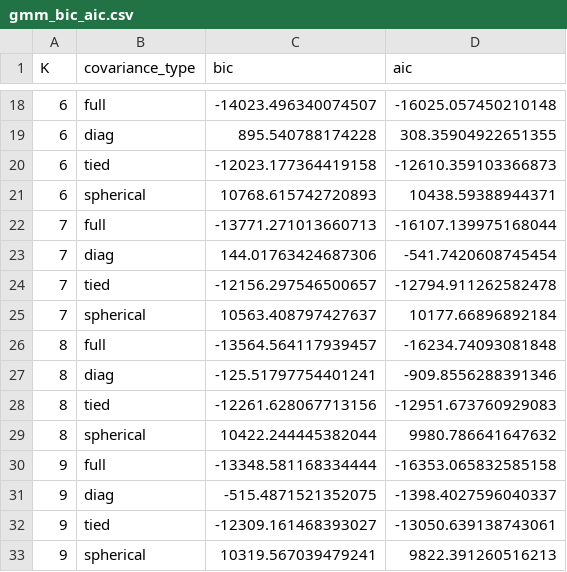
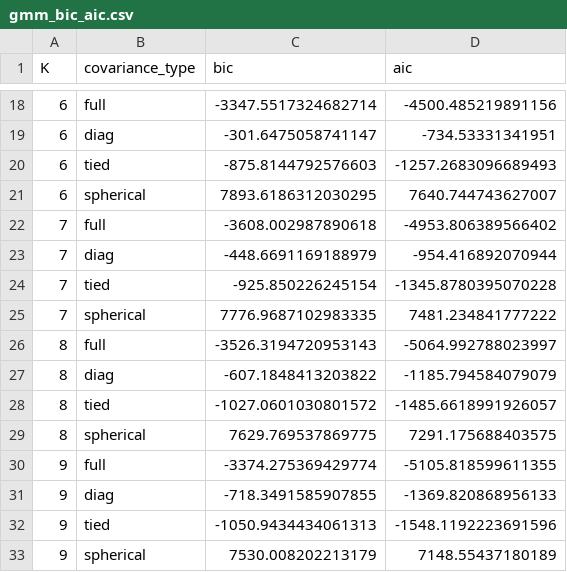
Before and after one commit to Princeadhi123/Study-2-PhD, a CSV file: diagnostics/model results/gmm_bic_aic.csv, drawn as a sheet; only a part is shown, gaps mark what is left out; the diff covers the shown part only.

```diff
--- a/diagnostics/model results/gmm_bic_aic.csv
+++ b/diagnostics/model results/gmm_bic_aic.csv
@@ -18,16 +18,16 @@ K,covariance_type,bic,aic
-6,full,-14023.496340074507,-16025.057450210148
-6,diag,895.540788174228,308.35904922651355
-6,tied,-12023.177364419158,-12610.359103366873
-6,spherical,10768.615742720893,10438.59388944371
-7,full,-13771.271013660713,-16107.139975168044
-7,diag,144.01763424687306,-541.7420608745454
-7,tied,-12156.297546500657,-12794.911262582478
-7,spherical,10563.408797427637,10177.66896892184
-8,full,-13564.564117939457,-16234.74093081848
-8,diag,-125.51797754401241,-909.8556288391346
-8,tied,-12261.628067713156,-12951.673760929083
-8,spherical,10422.244445382044,9980.786641647632
-9,full,-13348.581168334444,-16353.065832585158
-9,diag,-515.4871521352075,-1398.4027596040337
-9,tied,-12309.161468393027,-13050.639138743061
-9,spherical,10319.567039479241,9822.391260516213
+6,full,-3347.5517324682714,-4500.485219891156
+6,diag,-301.6475058741147,-734.53331341951
+6,tied,-875.8144792576603,-1257.2683096689493
+6,spherical,7893.6186312030295,7640.744743627007
+7,full,-3608.002987890618,-4953.806389566402
+7,diag,-448.6691169188979,-954.416892070944
+7,tied,-925.850226245154,-1345.8780395070228
+7,spherical,7776.9687102983335,7481.234841777222
+8,full,-3526.3194720953143,-5064.992788023997
+8,diag,-607.1848413203822,-1185.794584079079
+8,tied,-1027.0601030801572,-1485.6618991926057
+8,spherical,7629.769537869775,7291.175688403575
+9,full,-3374.275369429774,-5105.818599611355
+9,diag,-718.3491585907855,-1369.820868956133
+9,tied,-1050.9434434061313,-1548.1192223691596
+9,spherical,7530.008202213179,7148.55437180189
```
Also changed, not shown: 40 edited cells elsewhere in this file, diagnostics/gmm profiles BIC/gmm_bic_best_label_feature_means.csv, diagnostics/gmm profiles BIC/gmm_bic_best_label_feature_zmeans.csv, 38 other files.
